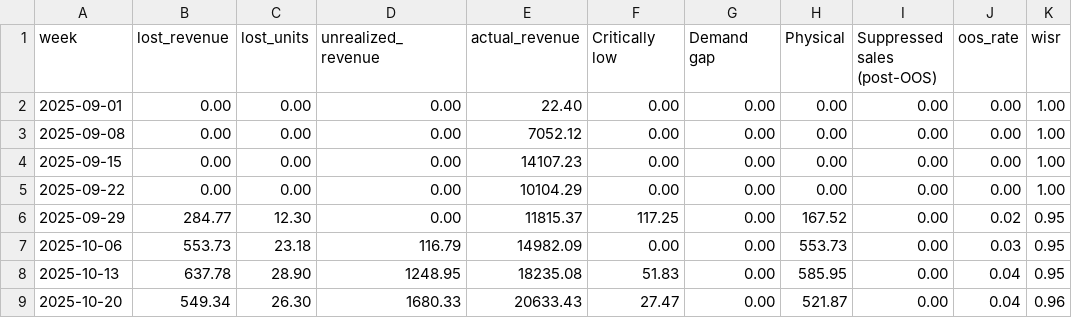
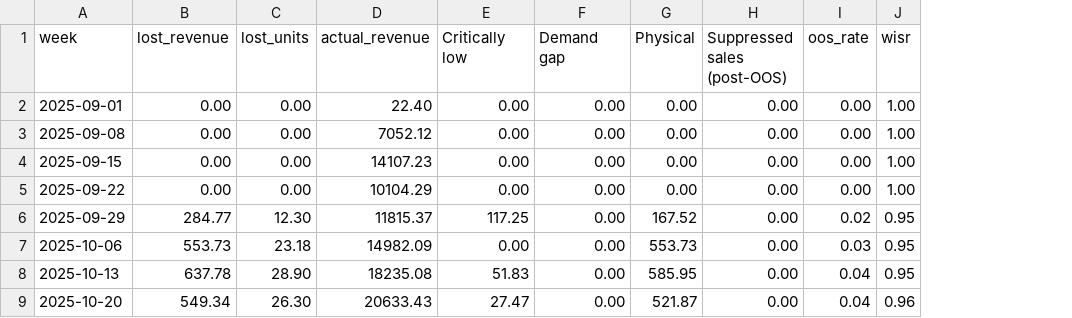
Before and after one commit to ennoenno98/OOSshopify, a CSV file: results/weekly.csv, drawn as a sheet; only a part is shown; the diff names each change by its address in the sheet, - before the commit and + after, or states it on an @@ line.

```diff
--- a/results/weekly.csv
+++ b/results/weekly.csv
-column D (unrealized_revenue), rows 2-9: 0.00 | 0.00 | 0.00 | 0.00 | 0.00 | 116.79 | 1248.95 | 1680.33
```
Also changed, not shown: results/sku_summary.csv, 7 other files.
